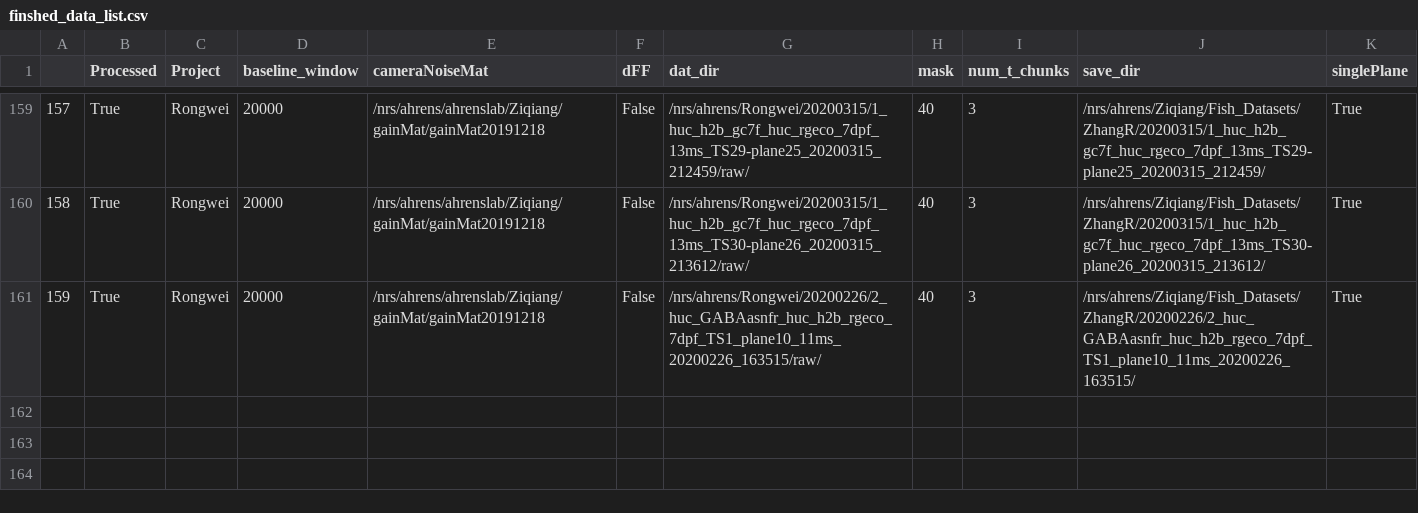
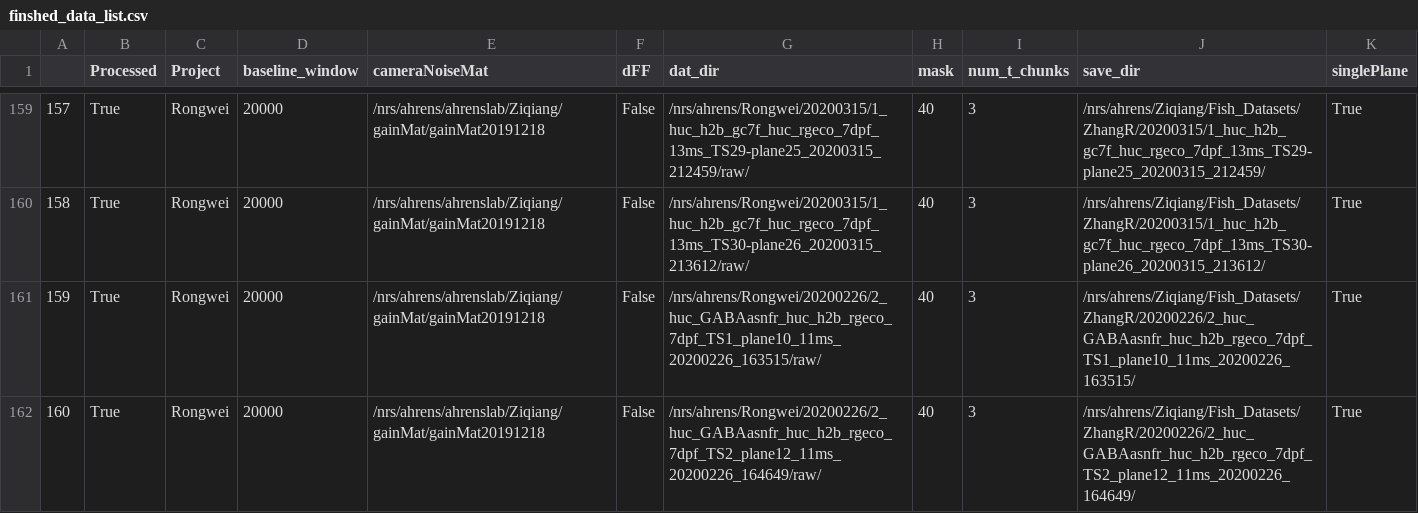
Before and after one commit to zqwei/Ahrenslab_data_processing, a CSV file: finshed_data_list.csv, drawn as a sheet; only a part is shown, gaps mark what is left out.

```diff
--- a/finshed_data_list.csv
+++ b/finshed_data_list.csv
@@ -161 +161,2 @@
 159,True,Rongwei,20000,/nrs/ahrens/ahrenslab/Ziqiang/gainMat/gainMat20191218,False,/nrs/ahrens/Rongwei/20200226/2_huc_GABAasnfr_huc_h2b_rgeco_7dpf_TS1_plane10_11ms_20200226_163515/raw/,40,3,/nrs/ahrens/Ziqiang/Fish_Datasets/ZhangR/20200226/2_huc_GABAasnfr_huc_h2b_rgeco_7dpf_TS1_plane10_11ms_20200226_163515/,True
+160,True,Rongwei,20000,/nrs/ahrens/ahrenslab/Ziqiang/gainMat/gainMat20191218,False,/nrs/ahrens/Rongwei/20200226/2_huc_GABAasnfr_huc_h2b_rgeco_7dpf_TS2_plane12_11ms_20200226_164649/raw/,40,3,/nrs/ahrens/Ziqiang/Fish_Datasets/ZhangR/20200226/2_huc_GABAasnfr_huc_h2b_rgeco_7dpf_TS2_plane12_11ms_20200226_164649/,True
```
Also changed, not shown: data_list.csv.
